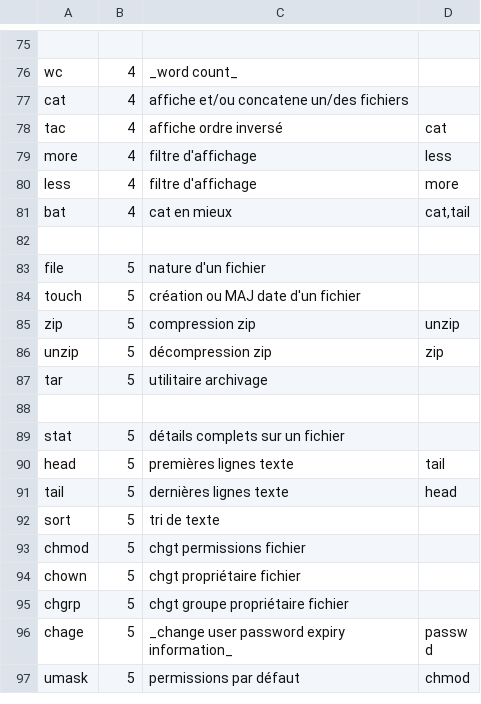
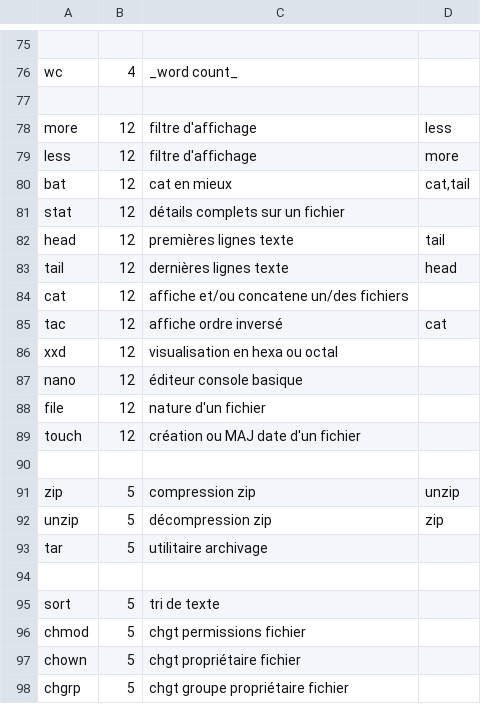
Before and after one commit to skramm/but3_rt, a CSV file: content/commands_csv/linux_commands.csv, drawn as a sheet; only a part is shown, gaps mark what is left out; the shorter side is filled out with more unchanged rows; removed rows and columns are numbered as before the commit, all else as after; the diff names each change by its address in the sheet, - before the commit and + after, or states it on an @@ line.

Commit message:
cde Linux: nlle catégorie

```diff
--- a/content/commands_csv/linux_commands.csv
+++ b/content/commands_csv/linux_commands.csv
-row 77: cat | 4 | affiche et/ou concatene un/des fichiers
-row 78: tac | 4 | affiche ordre inversé | cat
-row 79: more | 4 | filtre d'affichage | less
-row 80: less | 4 | filtre d'affichage | more
-row 81: bat | 4 | cat en mieux | cat,tail
+row 78: more | 12 | filtre d'affichage | less
+row 79: less | 12 | filtre d'affichage | more
+row 80: bat | 12 | cat en mieux | cat,tail
+row 81: stat | 12 | détails complets sur un fichier
+row 82: head | 12 | premières lignes texte | tail
+row 83: tail | 12 | dernières lignes texte | head
+row 84: cat | 12 | affiche et/ou concatene un/des fichiers
+row 85: tac | 12 | affiche ordre inversé | cat
+row 86: xxd | 12 | visualisation en hexa ou octal
+row 87: nano | 12 | éditeur console basique
-B88:B89: 5
+B88:B89: 12
+row 90: (empty)
-row 89: stat | 5 | détails complets sur un fichier
-row 90: head | 5 | premières lignes texte | tail
-row 91: tail | 5 | dernières lignes texte | head
```
Also changed, not shown: content/commands_csv/linux_cat.csv.
